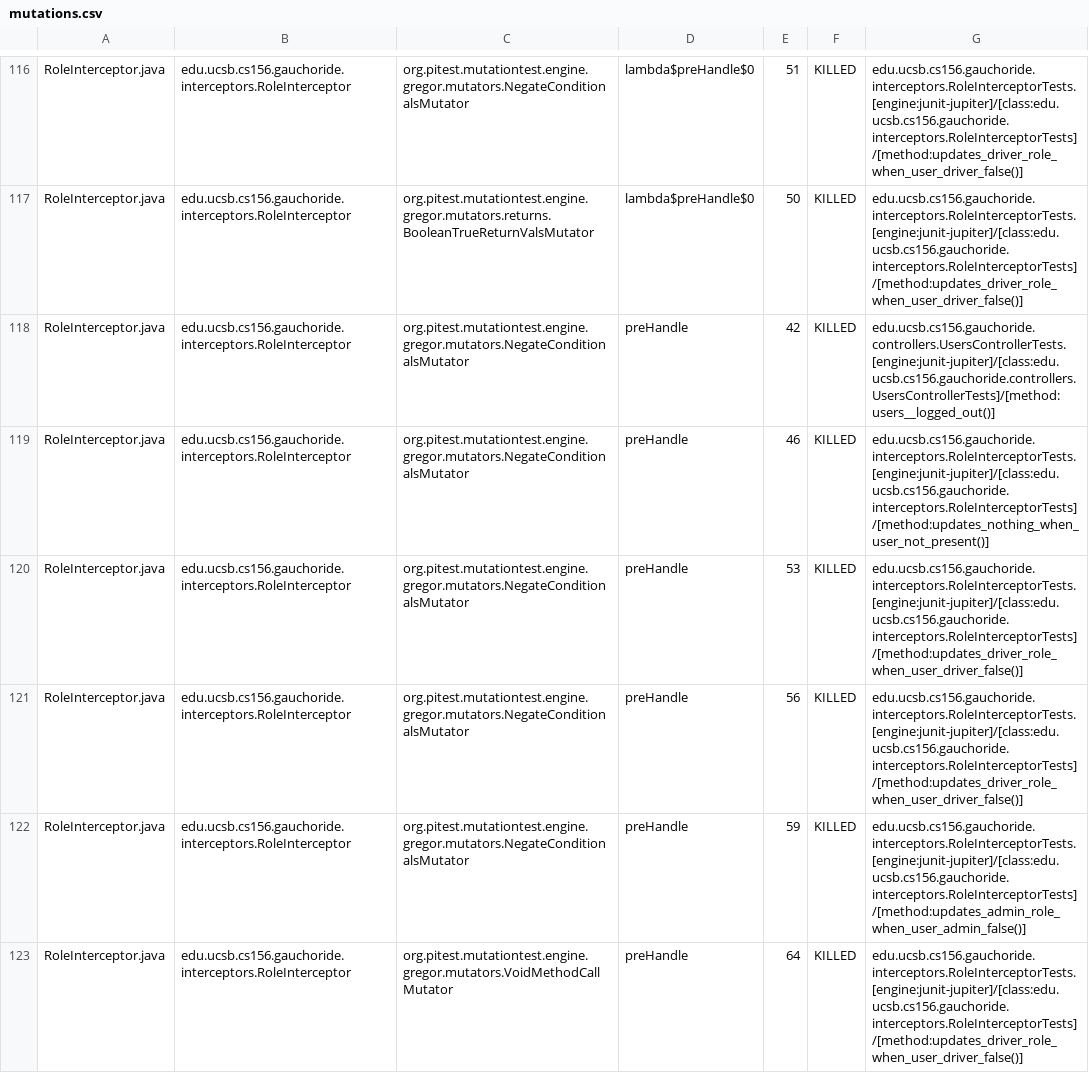
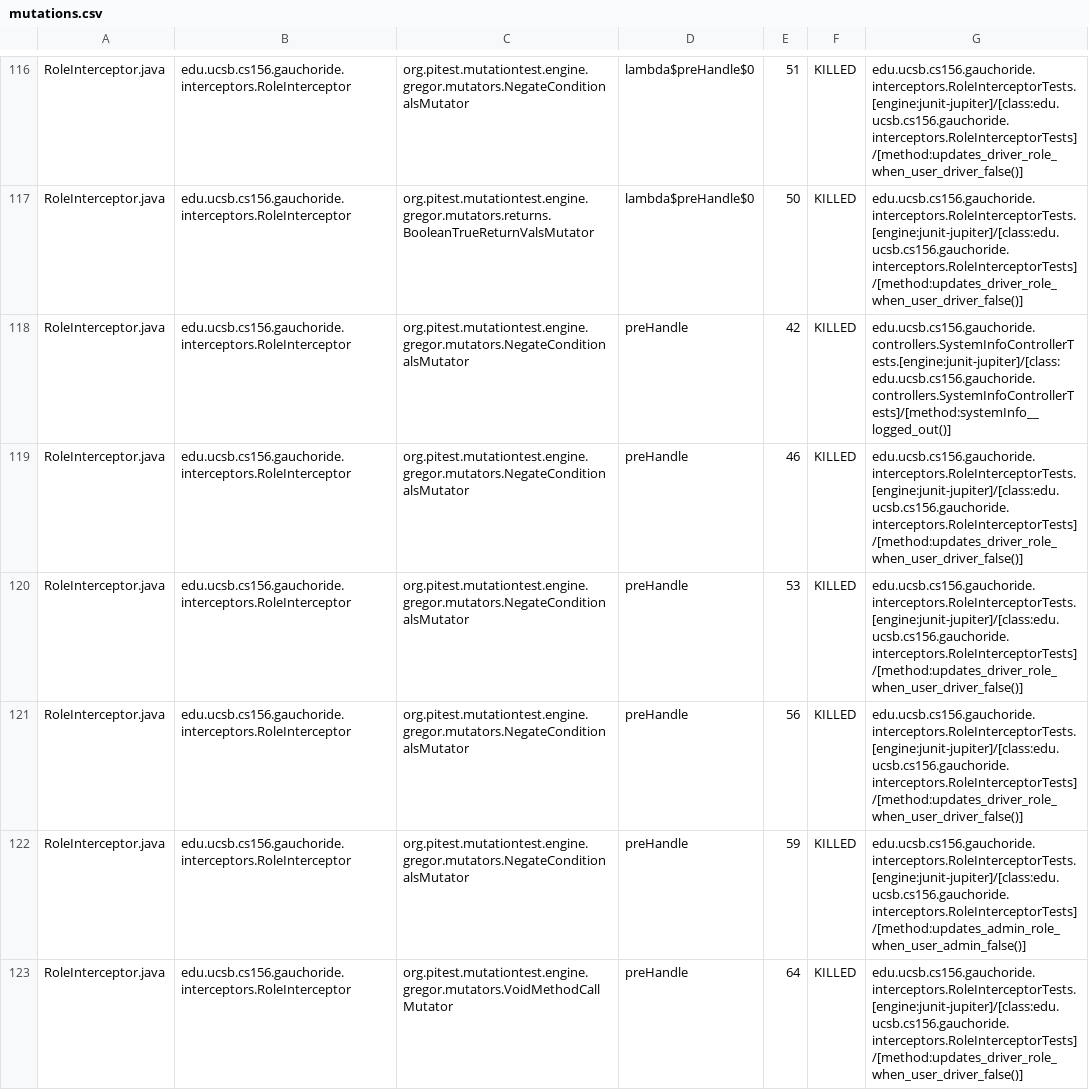
Before and after one commit to ucsb-cs156-m23/proj-gauchoride-m23-9am-1, a CSV file: prs/60/pitest/mutations.csv, drawn as a sheet; only a part is shown, gaps mark what is left out; the diff covers the shown part only.

Commit message:
Deploying to gh-pages from @ ucsb-cs156-m23/proj-gauchoride-m23-9am-1@fb514fb1f78f2901f9690bb5354ca83e0041fde0 🚀

```diff
--- a/prs/60/pitest/mutations.csv
+++ b/prs/60/pitest/mutations.csv
@@ -117,4 +117,4 @@ RoleInterceptor.java,edu.ucsb.cs156.gauchoride.interceptors.RoleInterceptor,org.
 RoleInterceptor.java,edu.ucsb.cs156.gauchoride.interceptors.RoleInterceptor,org.pitest.mutationtest.engine.gregor.mutators.returns.BooleanTrueReturnValsMutator,lambda$preHandle$0,50,KILLED,edu.ucsb.cs156.gauchoride.interceptors.RoleInterceptorTests.[engine:junit-jupiter]/[class:edu.ucsb.cs156.gauchoride.interceptors.RoleInterceptorTests]/[method:updates_driver_role_when_user_driver_false()]
-RoleInterceptor.java,edu.ucsb.cs156.gauchoride.interceptors.RoleInterceptor,org.pitest.mutationtest.engine.gregor.mutators.NegateConditionalsMutator,preHandle,42,KILLED,edu.ucsb.cs156.gauchoride.controllers.UsersControllerTests.[engine:junit-jupiter]/[class:edu.ucsb.cs156.gauchoride.controllers.UsersControllerTests]/[method:users__logged_out()]
-RoleInterceptor.java,edu.ucsb.cs156.gauchoride.interceptors.RoleInterceptor,org.pitest.mutationtest.engine.gregor.mutators.NegateConditionalsMutator,preHandle,46,KILLED,edu.ucsb.cs156.gauchoride.interceptors.RoleInterceptorTests.[engine:junit-jupiter]/[class:edu.ucsb.cs156.gauchoride.interceptors.RoleInterceptorTests]/[method:updates_nothing_when_user_not_present()]
+RoleInterceptor.java,edu.ucsb.cs156.gauchoride.interceptors.RoleInterceptor,org.pitest.mutationtest.engine.gregor.mutators.NegateConditionalsMutator,preHandle,42,KILLED,edu.ucsb.cs156.gauchoride.controllers.SystemInfoControllerTests.[engine:junit-jupiter]/[class:edu.ucsb.cs156.gauchoride.controllers.SystemInfoControllerTests]/[method:systemInfo__logged_out()]
+RoleInterceptor.java,edu.ucsb.cs156.gauchoride.interceptors.RoleInterceptor,org.pitest.mutationtest.engine.gregor.mutators.NegateConditionalsMutator,preHandle,46,KILLED,edu.ucsb.cs156.gauchoride.interceptors.RoleInterceptorTests.[engine:junit-jupiter]/[class:edu.ucsb.cs156.gauchoride.interceptors.RoleInterceptorTests]/[method:updates_driver_role_when_user_driver_false()]
 RoleInterceptor.java,edu.ucsb.cs156.gauchoride.interceptors.RoleInterceptor,org.pitest.mutationtest.engine.gregor.mutators.NegateConditionalsMutator,preHandle,53,KILLED,edu.ucsb.cs156.gauchoride.interceptors.RoleInterceptorTests.[engine:junit-jupiter]/[class:edu.ucsb.cs156.gauchoride.interceptors.RoleInterceptorTests]/[method:updates_driver_role_when_user_driver_false()]
```
Also changed, not shown: 25 edited cells elsewhere in this file, 15 other files.
